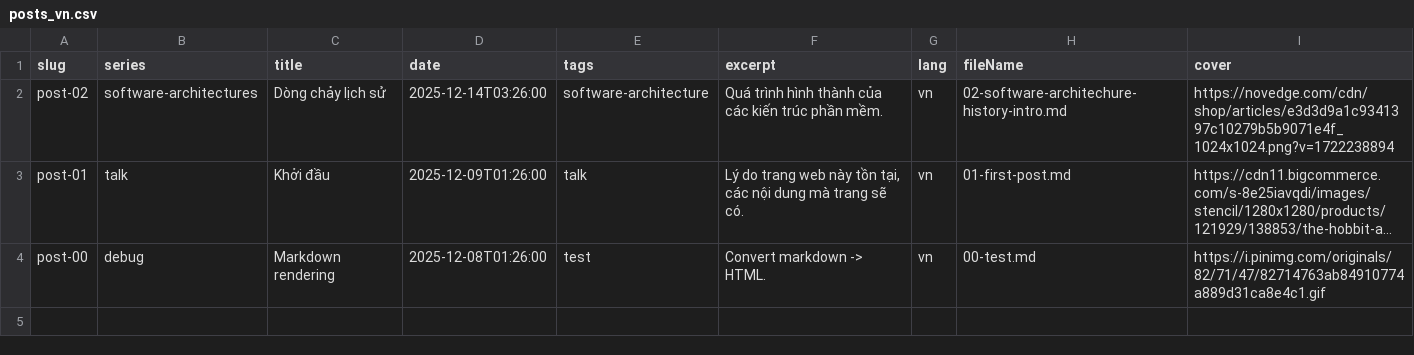
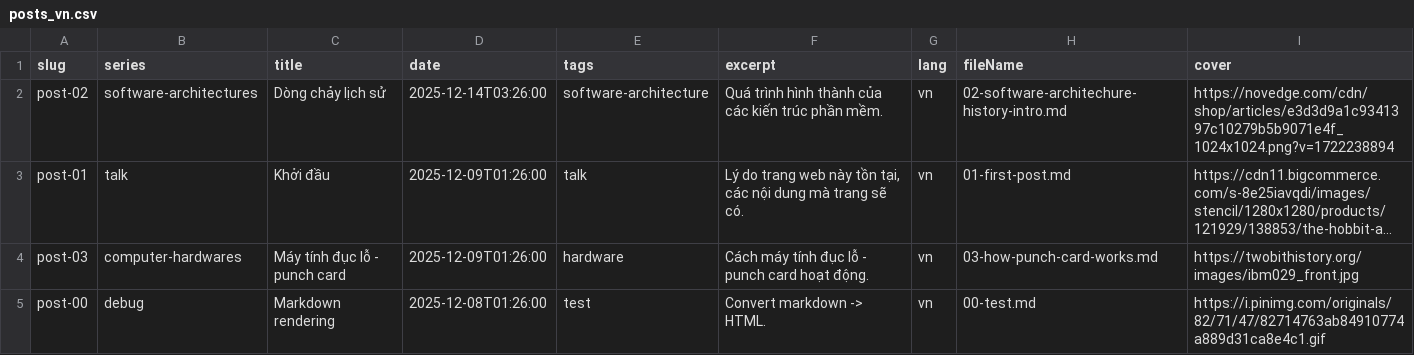
Before and after one commit to hoangcuongzk1/hoangcuongzk1.github.io, a CSV file: csv/lang/posts_vn.csv, drawn as a sheet; long unchanged cells end in …; the diff names each change by its address in the sheet, - before the commit and + after, or states it on an @@ line.

Commit message:
build date 2025-12-16 05:52:00

```diff
--- a/csv/lang/posts_vn.csv
+++ b/csv/lang/posts_vn.csv
+row 4: post-03 | computer-hardwares | Máy tính đục lỗ - punch card | 2025-12-09T01:26:00 | hardware | Cách máy tính đục lỗ - punch card hoạt động. | vn | 03-how-punch-card-works.md | https://twobithistory.org/images/ibm029_front.jpg
```
Also changed, not shown: 1 other file.
